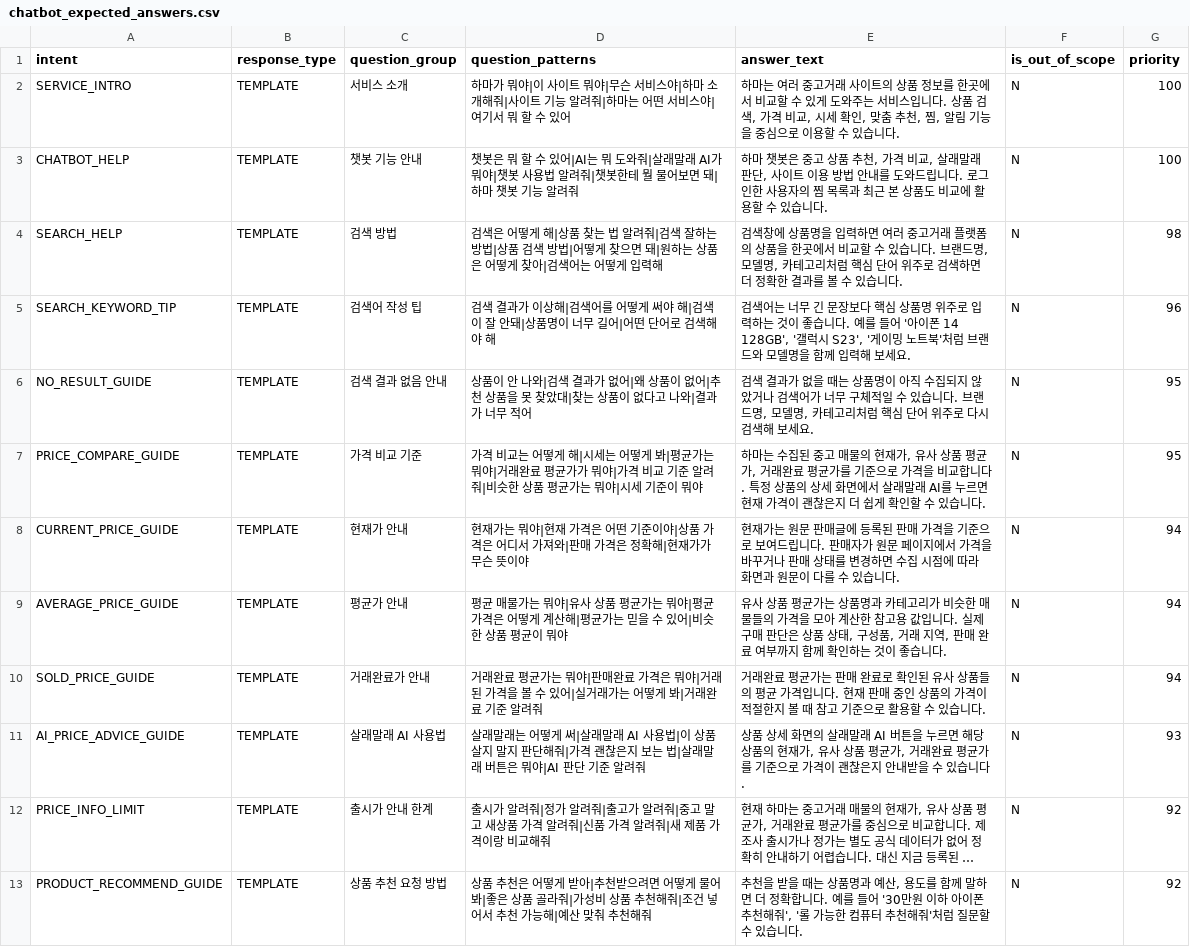
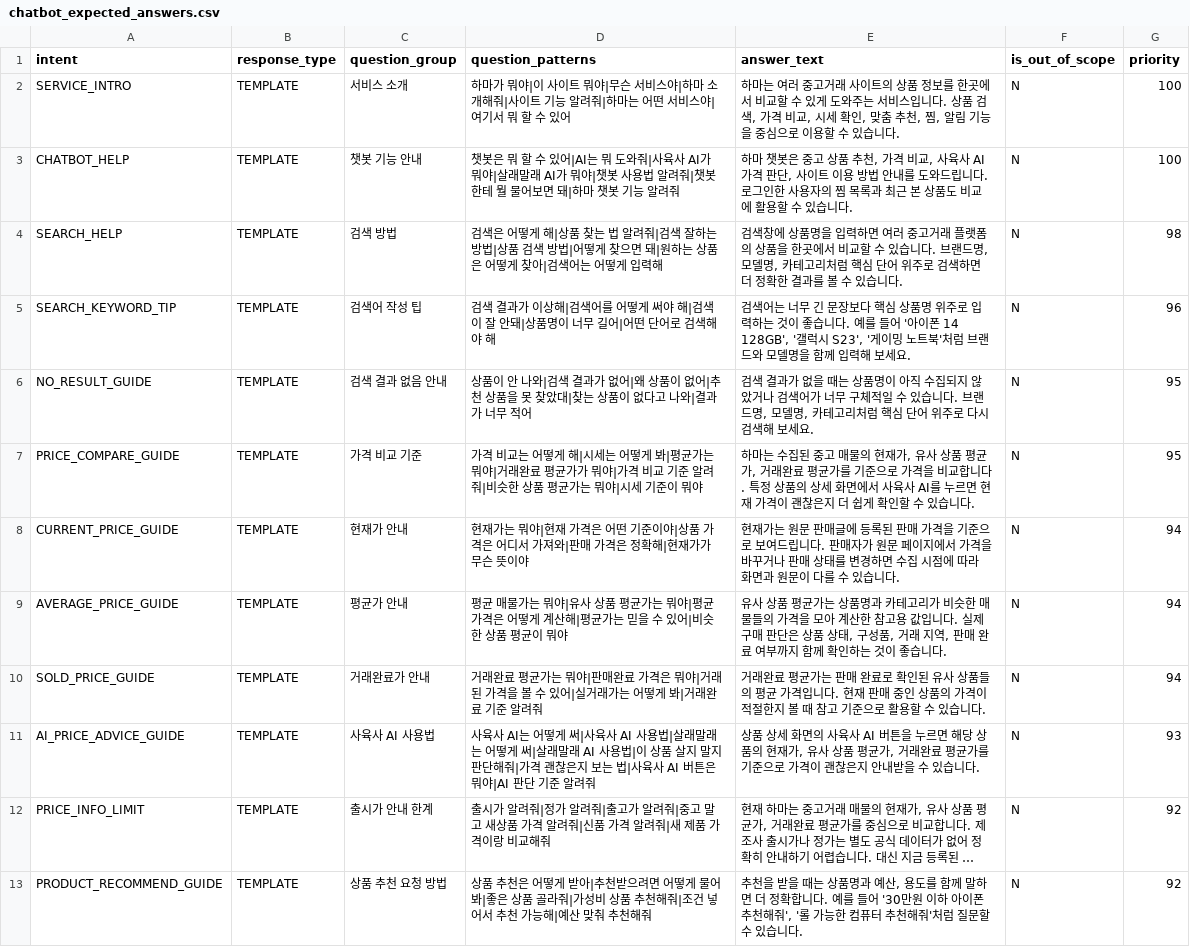
Before and after one commit to rainstorm0907/KDT_hama, a CSV file: docs/chatbot_expected_answers.csv, drawn as a sheet; only a part is shown; long unchanged cells end in …; the diff names each change by its address in the sheet, - before the commit and + after, or states it on an @@ line.

```diff
--- a/docs/chatbot_expected_answers.csv
+++ b/docs/chatbot_expected_answers.csv
-D3 (question_patterns): …도와줘|살래말래…
+D3 (question_patterns): …도와줘|사육사 AI가 뭐야|살래말래…
-E3 (answer_text): …비교, 살래말래 판단,…
+E3 (answer_text): …비교, 사육사 AI 가격 판단,…
-E7 (answer_text): …면에서 살래말래 AI를…
+E7 (answer_text): …면에서 사육사 AI를…
-C11 (question_group): 살래말래 AI 사용법
+C11 (question_group): 사육사 AI 사용법
-D11 (question_patterns): 살래말래는 어떻게 써|살래말래 AI 사용법|이 상품 살지 말지 판단해줘|가격 괜찮은지 보는 법|살래말래 버튼은…
+D11 (question_patterns): 사육사 AI는 어떻게 써|사육사 AI 사용법|살래말래는 어떻게 써|살래말래 AI 사용법|이 상품 살지 말지 판단해줘|가격 괜찮은지 보는 법|사육사 AI 버튼은…
-E11 (answer_text): …화면의 살래말래 AI 버튼…
+E11 (answer_text): …화면의 사육사 AI 버튼…
```
Also changed, not shown: 3 other files.
